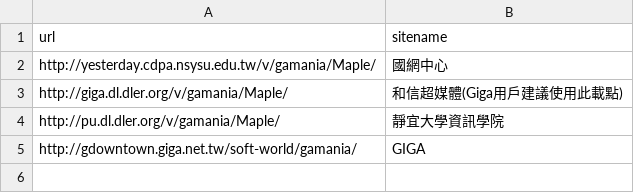
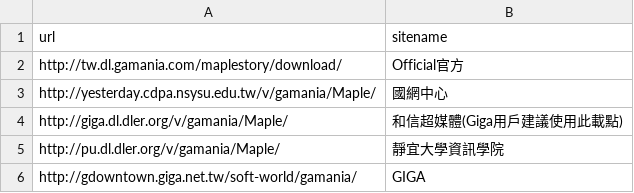
Before and after one commit to awchjimmy/twms-client-download, a CSV file: links/base-url.csv, drawn as a sheet; the diff names each change by its address in the sheet, - before the commit and + after, or states it on an @@ line.

Commit message:
Update base-url.csv

```diff
--- a/links/base-url.csv
+++ b/links/base-url.csv
+row 2: http://tw.dl.gamania.com/maplestory/download/ | Official官方
```
